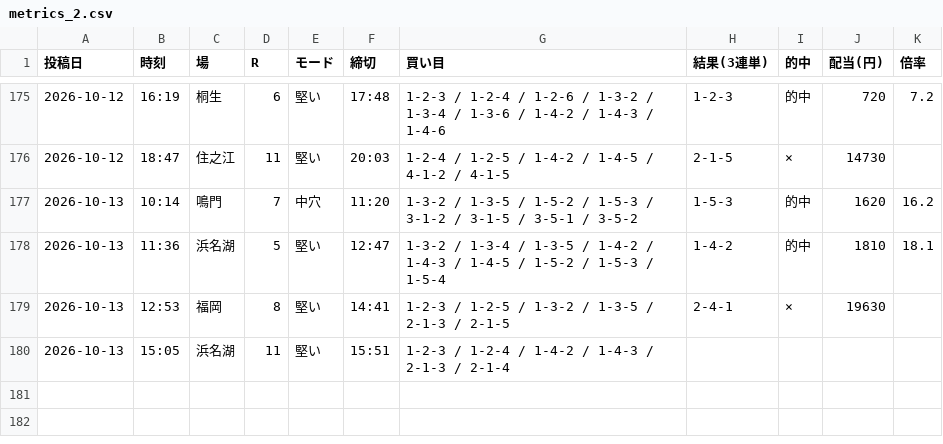
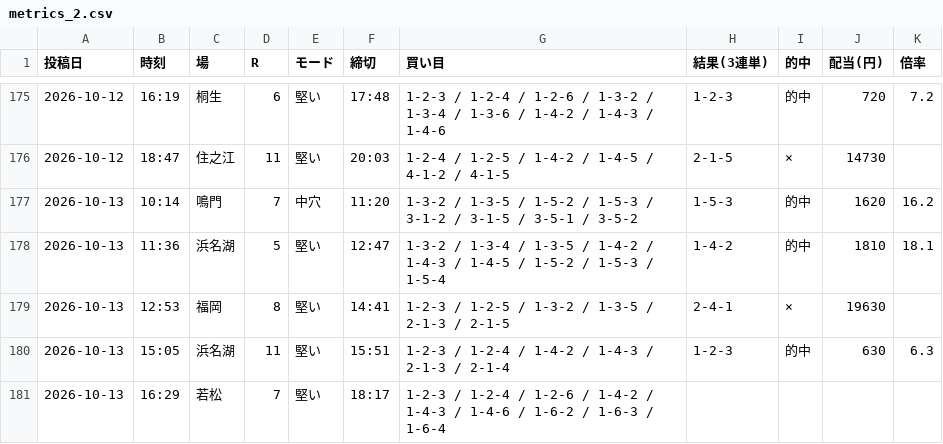
Before and after one commit to Growth37/kyotei-threads-bot, a CSV file: metrics_2.csv, drawn as a sheet; only a part is shown, gaps mark what is left out.

Commit message:
metrics: 2号の的中結果を更新

```diff
--- a/metrics_2.csv
+++ b/metrics_2.csv
@@ -179,2 +179,3 @@
 2026-10-13,12:53,福岡,8,堅い,14:41,1-2-3 / 1-2-5 / 1-3-2 / 1-3-5 / 2-1-3 / 2-1-5,2-4-1,×,19630,
-2026-10-13,15:05,浜名湖,11,堅い,15:51,1-2-3 / 1-2-4 / 1-4-2 / 1-4-3 / 2-1-3 / 2-1-4,,,,
+2026-10-13,15:05,浜名湖,11,堅い,15:51,1-2-3 / 1-2-4 / 1-4-2 / 1-4-3 / 2-1-3 / 2-1-4,1-2-3,的中,630,6.3
+2026-10-13,16:29,若松,7,堅い,18:17,1-2-3 / 1-2-4 / 1-2-6 / 1-4-2 / 1-4-3 / 1-4-6 / 1-6-2 / 1-6-3 / 1-6-4,,,,
```
Also changed, not shown: 1 other file.
